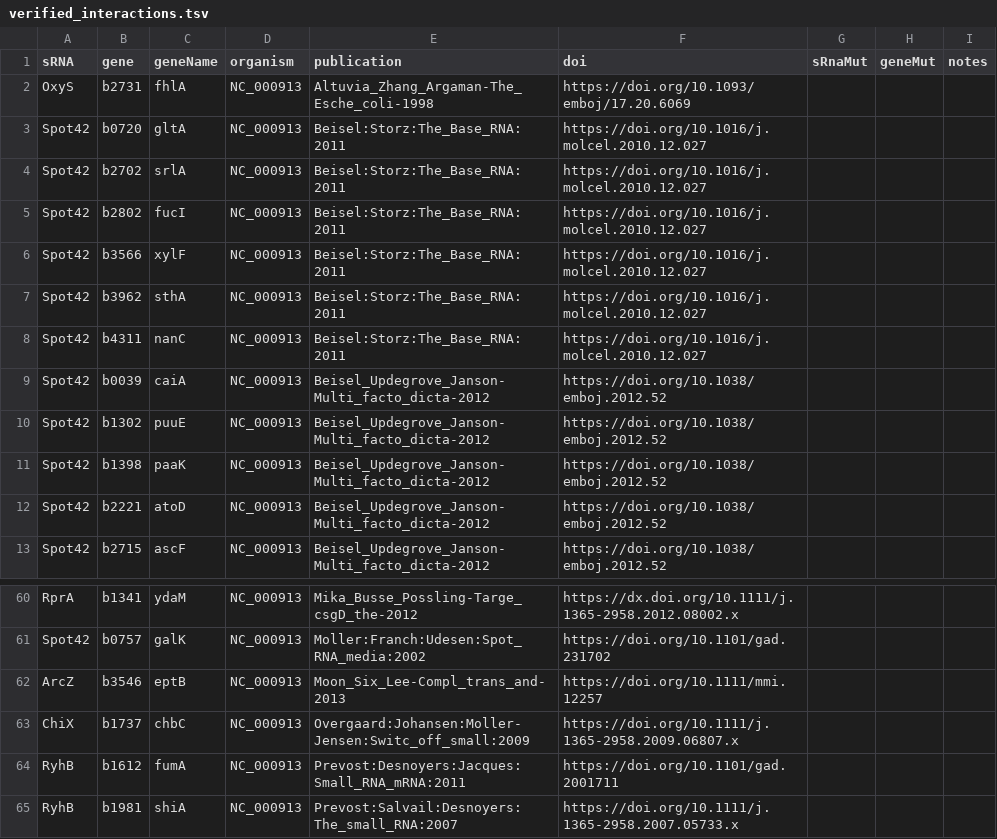
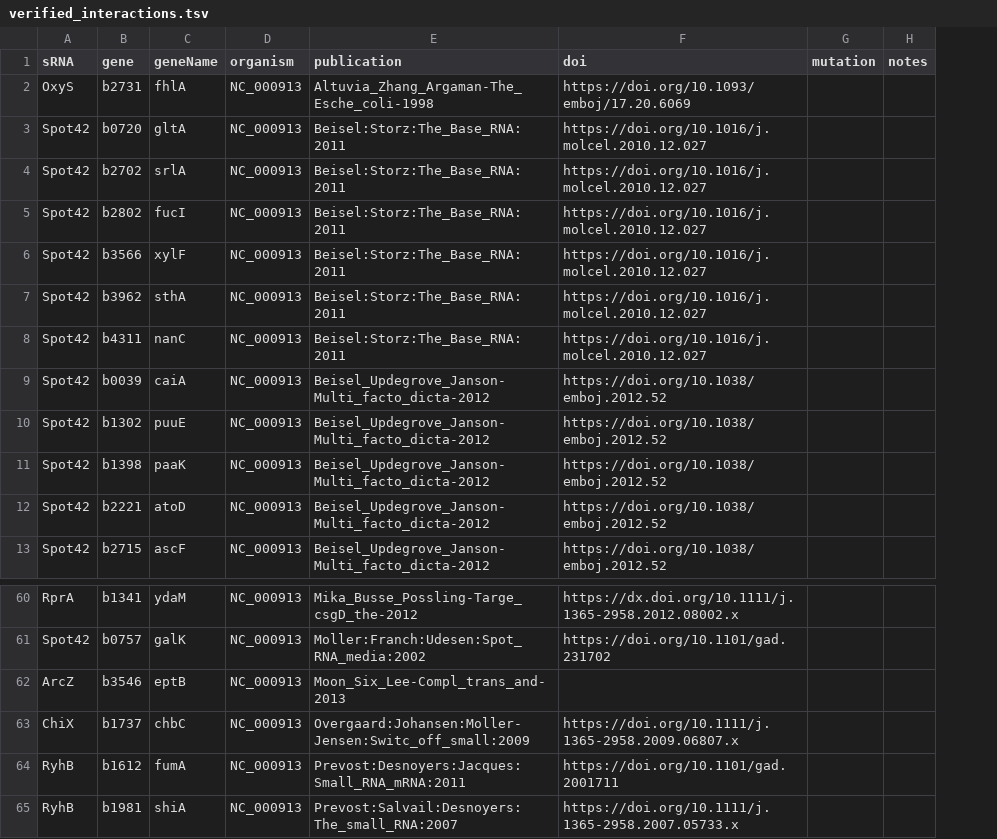
Before and after one commit to shriyogapriya/IntaRNA-benchmark, a TSV file: verified_interactions.tsv, drawn as a sheet; only a part is shown, gaps mark what is left out; removed rows and columns are numbered as before the commit, all else as after; the diff names each change by its address in the sheet, - before the commit and + after, or states it on an @@ line.

Commit message:
Balbontin mutation

```diff
--- a/verified_interactions.tsv
+++ b/verified_interactions.tsv
-column G (sRnaMut), empty
-column H (geneMut), empty
+column G (mutation), empty
-F62 (doi): https://doi.org/10.1111/mmi.12257
+F62 (doi): (empty)
```
